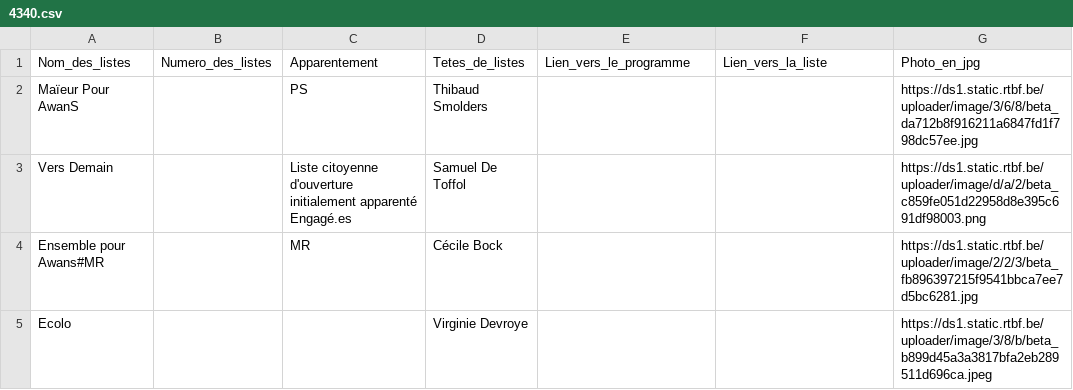
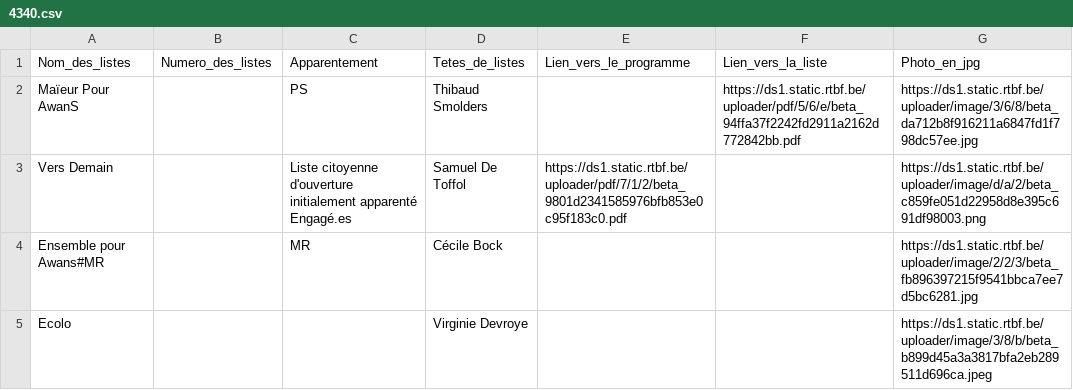
Before and after one commit to amcaw/electionslists, a CSV file: 4340.csv, drawn as a sheet.

Commit message:
Upload CSV file

```diff
--- a/4340.csv
+++ b/4340.csv
@@ -1,4 +1,4 @@
 Nom_des_listes,Numero_des_listes,Apparentement,Tetes_de_listes,Lien_vers_le_programme,Lien_vers_la_liste,Photo_en_jpg
-Maïeur Pour AwanS,,PS,Thibaud Smolders,,,https://ds1.static.rtbf.be/uploader/image/3/6/8/beta_da712b8f916211a6847fd1f798dc57ee.jpg
-Vers Demain,,Liste citoyenne d'ouverture  initialement apparenté Engagé.es,Samuel De Toffol,,,https://ds1.static.rtbf.be/uploader/image/d/a/2/beta_c859fe051d22958d8e395c691df98003.png
+Maïeur Pour AwanS,,PS,Thibaud Smolders,,https://ds1.static.rtbf.be/uploader/pdf/5/6/e/beta_94ffa37f2242fd2911a2162d772842bb.pdf,https://ds1.static.rtbf.be/uploader/image/3/6/8/beta_da712b8f916211a6847fd1f798dc57ee.jpg
+Vers Demain,,Liste citoyenne d'ouverture  initialement apparenté Engagé.es,Samuel De Toffol,https://ds1.static.rtbf.be/uploader/pdf/7/1/2/beta_9801d2341585976bfb853e0c95f183c0.pdf,,https://ds1.static.rtbf.be/uploader/image/d/a/2/beta_c859fe051d22958d8e395c691df98003.png
 Ensemble pour Awans#MR,,MR,Cécile Bock,,,https://ds1.static.rtbf.be/uploader/image/2/2/3/beta_fb896397215f9541bbca7ee7d5bc6281.jpg
```
